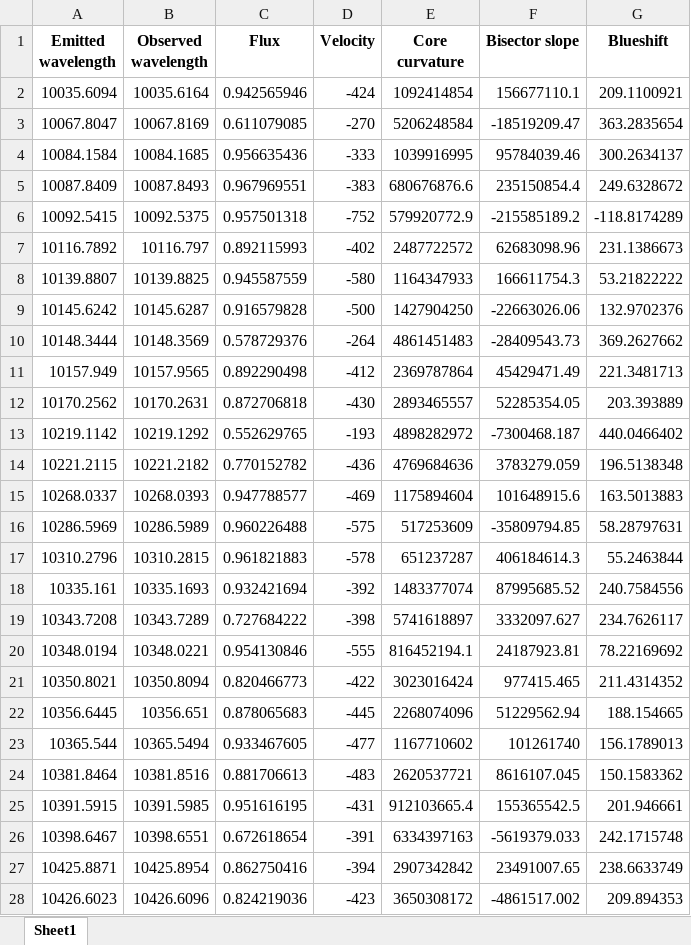
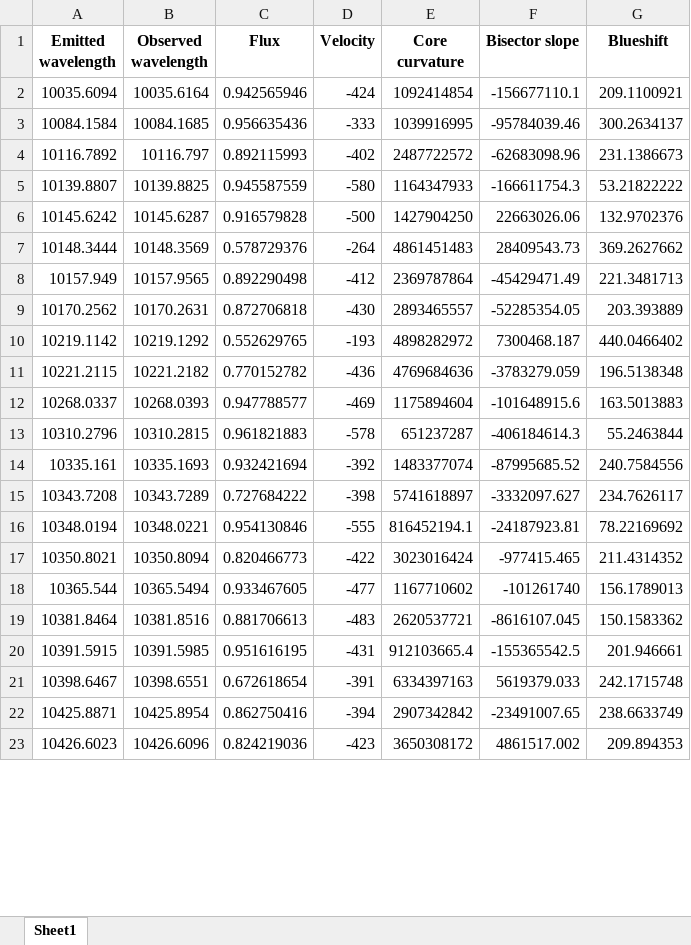
Before and after one commit to ccuellarn/Measurement-and-Characterization-of-Granulation-Patterns-in-the-IAG-Solar-Flux-Spectrum, an Excel workbook: Project/IAG Solar Flux Atlas/Infrared range/Data/valores_NIR.xlsx, sheet Sheet1, drawn as a sheet; only a part is shown; values as stored, in another font and other column widths than the file's, no borders; removed rows and columns are numbered as before the commit, all else as after; the diff covers the shown part only; the diff names each change by its address in the sheet, - before the commit and + after, or states it on an @@ line.

Commit message:
The final countdown for the near infrared

```diff
--- a/Project/IAG Solar Flux Atlas/Infrared range/Data/valores_NIR.xlsx (sheet Sheet1)
+++ b/Project/IAG Solar Flux Atlas/Infrared range/Data/valores_NIR.xlsx (sheet Sheet1)
-F2 (Bisector slope): 156677110.1
+F2 (Bisector slope): -156677110.1
-row 3: 10067.8047 | 10067.8169 | 0.611079085 | -270 | 5206248584 | -18519209.47 | 363.2835654
-F3 (Bisector slope): 95784039.46
+F3 (Bisector slope): -95784039.46
-row 5: 10087.8409 | 10087.8493 | 0.967969551 | -383 | 680676876.6 | 235150854.4 | 249.6328672
-row 6: 10092.5415 | 10092.5375 | 0.957501318 | -752 | 579920772.9 | -215585189.2 | -118.8174289
-F4 (Bisector slope): 62683098.96
+F4 (Bisector slope): -62683098.96
-F5 (Bisector slope): 166611754.3
+F5 (Bisector slope): -166611754.3
-F6 (Bisector slope): -22663026.06
+F6 (Bisector slope): 22663026.06
-F7 (Bisector slope): -28409543.73
+F7 (Bisector slope): 28409543.73
-F8 (Bisector slope): 45429471.49
+F8 (Bisector slope): -45429471.49
-F9 (Bisector slope): 52285354.05
+F9 (Bisector slope): -52285354.05
-F10 (Bisector slope): -7300468.187
+F10 (Bisector slope): 7300468.187
-F11 (Bisector slope): 3783279.059
+F11 (Bisector slope): -3783279.059
-F12 (Bisector slope): 101648915.6
+F12 (Bisector slope): -101648915.6
-row 16: 10286.5969 | 10286.5989 | 0.960226488 | -575 | 517253609 | -35809794.85 | 58.28797631
-F13 (Bisector slope): 406184614.3
+F13 (Bisector slope): -406184614.3
-F14 (Bisector slope): 87995685.52
+F14 (Bisector slope): -87995685.52
-F15 (Bisector slope): 3332097.627
+F15 (Bisector slope): -3332097.627
-F16 (Bisector slope): 24187923.81
+F16 (Bisector slope): -24187923.81
-F17 (Bisector slope): 977415.465
+F17 (Bisector slope): -977415.465
-row 22: 10356.6445 | 10356.651 | 0.878065683 | -445 | 2268074096 | 51229562.94 | 188.154665
-F18 (Bisector slope): 101261740
+F18 (Bisector slope): -101261740
-F19 (Bisector slope): 8616107.045
+F19 (Bisector slope): -8616107.045
-F20 (Bisector slope): 155365542.5
+F20 (Bisector slope): -155365542.5
-F21 (Bisector slope): -5619379.033
+F21 (Bisector slope): 5619379.033
-F22 (Bisector slope): 23491007.65
+F22 (Bisector slope): -23491007.65
-F23 (Bisector slope): -4861517.002
+F23 (Bisector slope): 4861517.002
```
Also changed, not shown: 30 removed rows and 134 edited cells elsewhere in this sheet, Project/IAG Solar Flux Atlas/Infrared range/Data/new_values_fe.xlsx, 5 other files.
